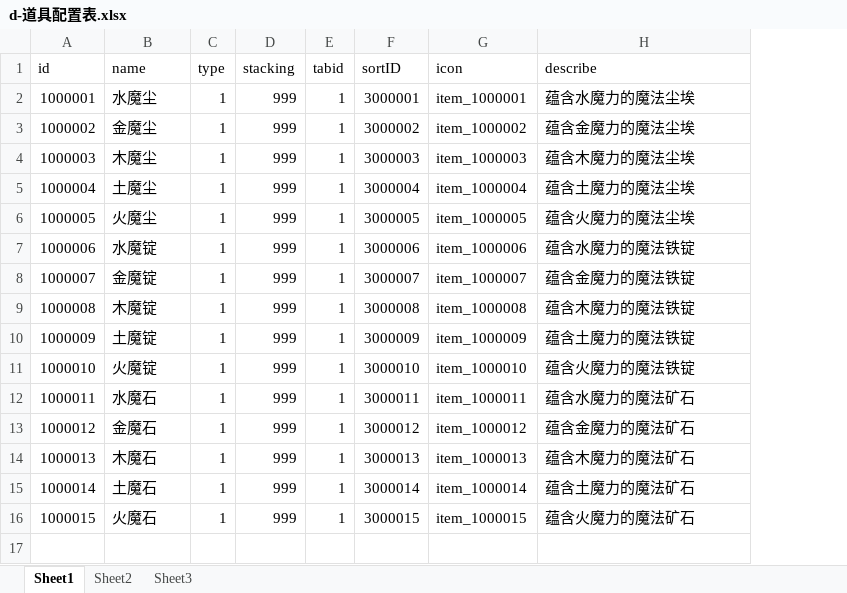
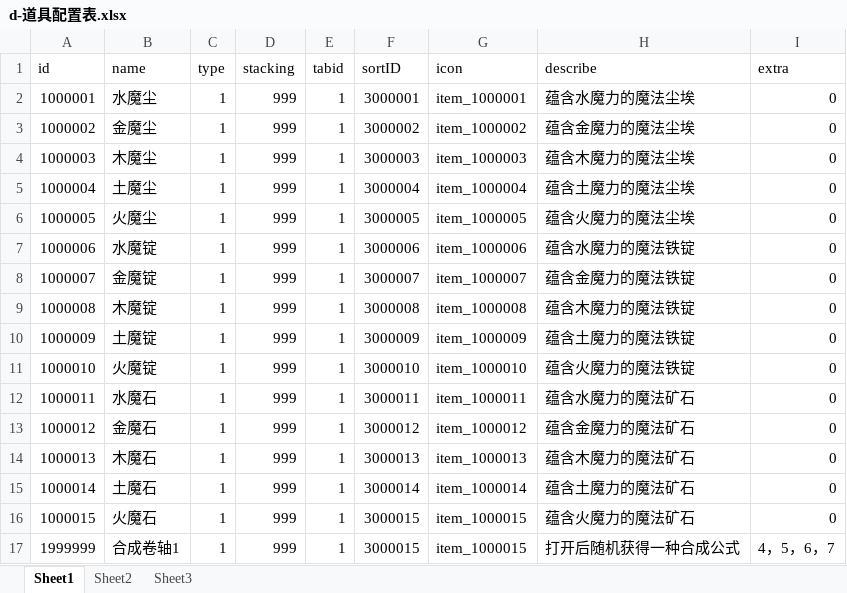
Before and after one commit to a1321253646/ourGame, an Excel workbook: other/配置表/d-道具配置表.xlsx, sheet Sheet1, drawn as a sheet; values as stored, in another font and other column widths than the file's, no borders; the diff names each change by its address in the sheet, - before the commit and + after, or states it on an @@ line.

```diff
--- a/other/配置表/d-道具配置表.xlsx (sheet Sheet1)
+++ b/other/配置表/d-道具配置表.xlsx (sheet Sheet1)
+column I (extra), rows 2-16: all 0
+row 17: 1999999 | 合成卷轴1 | 1 | 999 | 1 | 3000015 | item_1000015 | 打开后随机获得一种合成公式 | 4，5，6，7
```
Also changed, not shown: other/配置表/h-合成配置表.xlsx.
